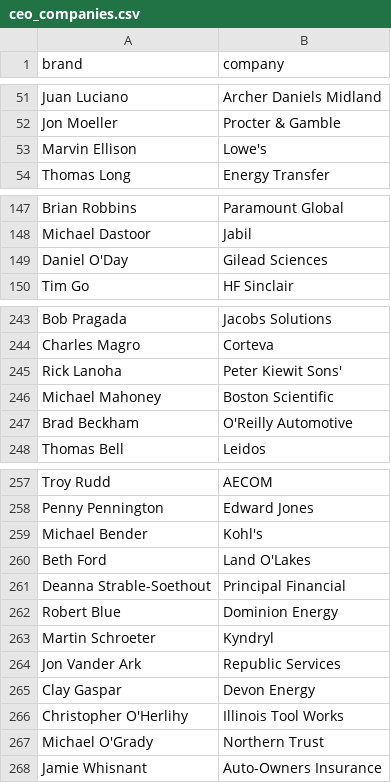
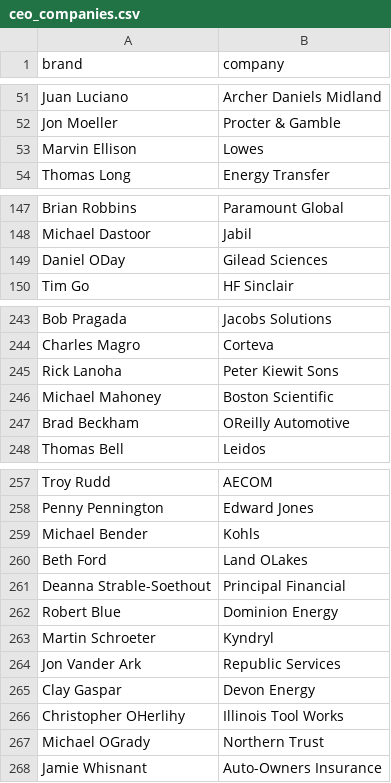
Before and after one commit to PatrickRyanLane/news-sentiment-dashboard, a CSV file: ceo_companies.csv, drawn as a sheet; only a part is shown, gaps mark what is left out; the diff covers the shown part only.

Commit message:
Update ceo_companies.csv

```diff
--- a/ceo_companies.csv
+++ b/ceo_companies.csv
@@ -52,3 +52,3 @@ Juan Luciano,Archer Daniels Midland
 Jon Moeller,Procter & Gamble
-Marvin Ellison,Lowe's
+Marvin Ellison,Lowes
 Thomas Long,Energy Transfer
@@ -148,3 +148,3 @@ Brian Robbins,Paramount Global
 Michael Dastoor,Jabil
-Daniel O'Day,Gilead Sciences
+Daniel ODay,Gilead Sciences
 Tim Go,HF Sinclair
@@ -244,5 +244,5 @@ Bob Pragada,Jacobs Solutions
 Charles Magro,Corteva
-Rick Lanoha,Peter Kiewit Sons'
+Rick Lanoha,Peter Kiewit Sons
 Michael Mahoney,Boston Scientific
-Brad Beckham,O'Reilly Automotive
+Brad Beckham,OReilly Automotive
 Thomas Bell,Leidos
@@ -258,4 +258,4 @@ Troy Rudd,AECOM
 Penny Pennington,Edward Jones
-Michael Bender,Kohl's
-Beth Ford,Land O'Lakes
+Michael Bender,Kohls
+Beth Ford,Land OLakes
 Deanna Strable-Soethout,Principal Financial
@@ -265,4 +265,4 @@ Jon Vander Ark,Republic Services
 Clay Gaspar,Devon Energy
-Christopher O'Herlihy,Illinois Tool Works
-Michael O'Grady,Northern Trust
+Christopher OHerlihy,Illinois Tool Works
+Michael OGrady,Northern Trust
 Jamie Whisnant,Auto-Owners Insurance
```
Also changed, not shown: 5 edited cells elsewhere in this file.
